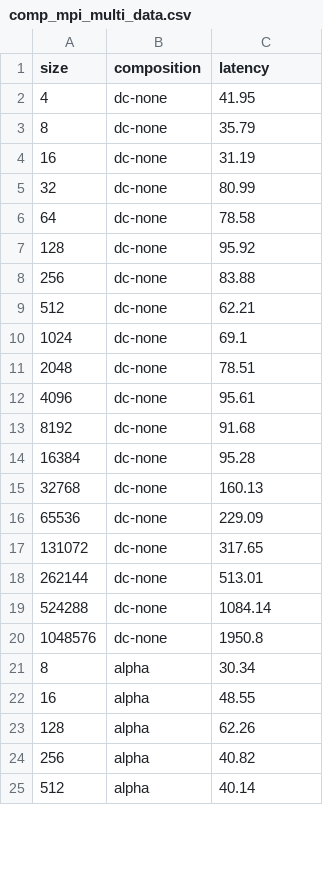
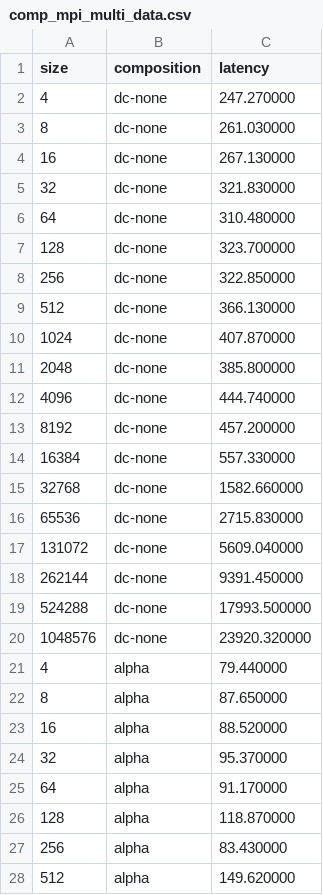
Before and after one commit to ggracelii/grace_suli, a CSV file: omb/comp_mpi_multi_data.csv, drawn as a sheet; only a part is shown; the diff covers the shown part only.

```diff
--- a/omb/comp_mpi_multi_data.csv
+++ b/omb/comp_mpi_multi_data.csv
@@ -1,25 +1,28 @@
 size,composition,latency
-4,dc-none,41.95
-8,dc-none,35.79
-16,dc-none,31.19
-32,dc-none,80.99
-64,dc-none,78.58
-128,dc-none,95.92
-256,dc-none,83.88
-512,dc-none,62.21
-1024,dc-none,69.1
-2048,dc-none,78.51
-4096,dc-none,95.61
-8192,dc-none,91.68
-16384,dc-none,95.28
-32768,dc-none,160.13
-65536,dc-none,229.09
-131072,dc-none,317.65
-262144,dc-none,513.01
-524288,dc-none,1084.14
-1048576,dc-none,1950.8
-8,alpha,30.34
-16,alpha,48.55
-128,alpha,62.26
-256,alpha,40.82
-512,alpha,40.14
+4,dc-none,247.270000
+8,dc-none,261.030000
+16,dc-none,267.130000
+32,dc-none,321.830000
+64,dc-none,310.480000
+128,dc-none,323.700000
+256,dc-none,322.850000
+512,dc-none,366.130000
+1024,dc-none,407.870000
+2048,dc-none,385.800000
+4096,dc-none,444.740000
+8192,dc-none,457.200000
+16384,dc-none,557.330000
+32768,dc-none,1582.660000
+65536,dc-none,2715.830000
+131072,dc-none,5609.040000
+262144,dc-none,9391.450000
+524288,dc-none,17993.500000
+1048576,dc-none,23920.320000
+4,alpha,79.440000
+8,alpha,87.650000
+16,alpha,88.520000
+32,alpha,95.370000
+64,alpha,91.170000
+128,alpha,118.870000
+256,alpha,83.430000
+512,alpha,149.620000
```
Also changed, not shown: 3 added rows, 6 removed rows and 27 edited cells elsewhere in this file, omb/comp_mpi_single_data.csv, omb/comp_rccl_multi_data.csv, 20 other files.
